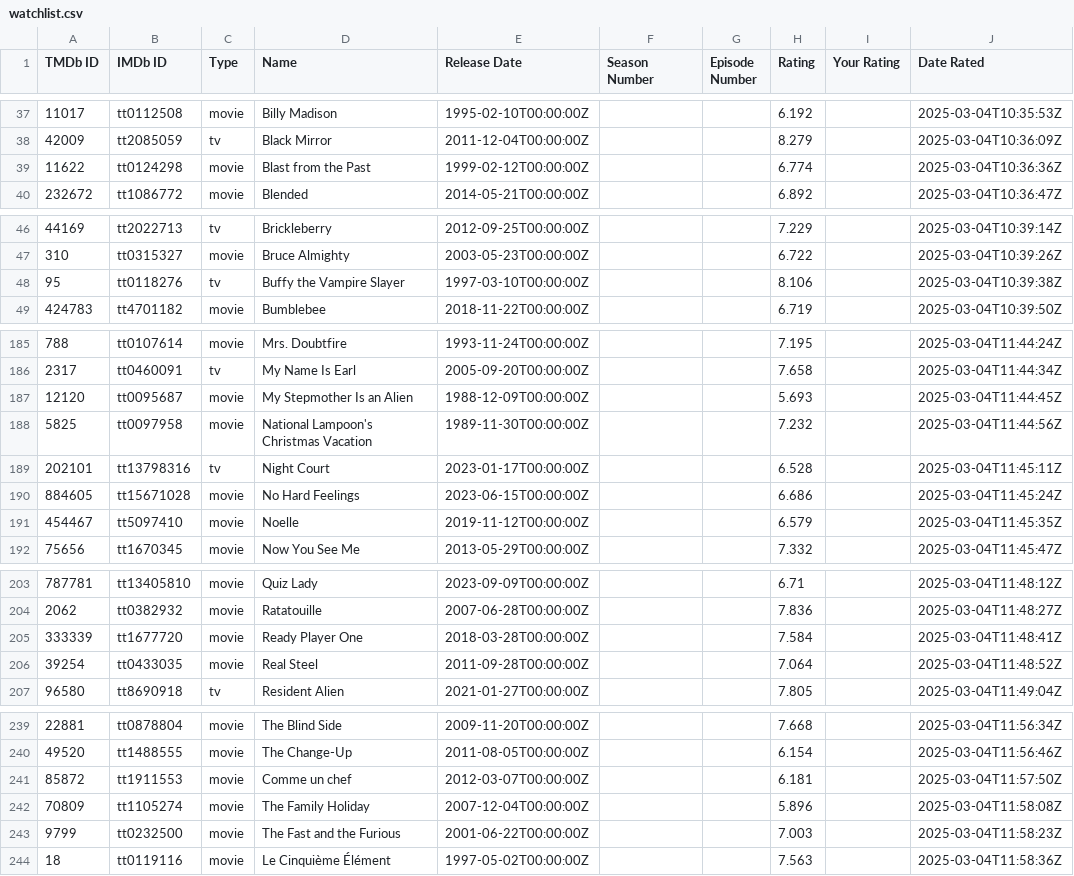
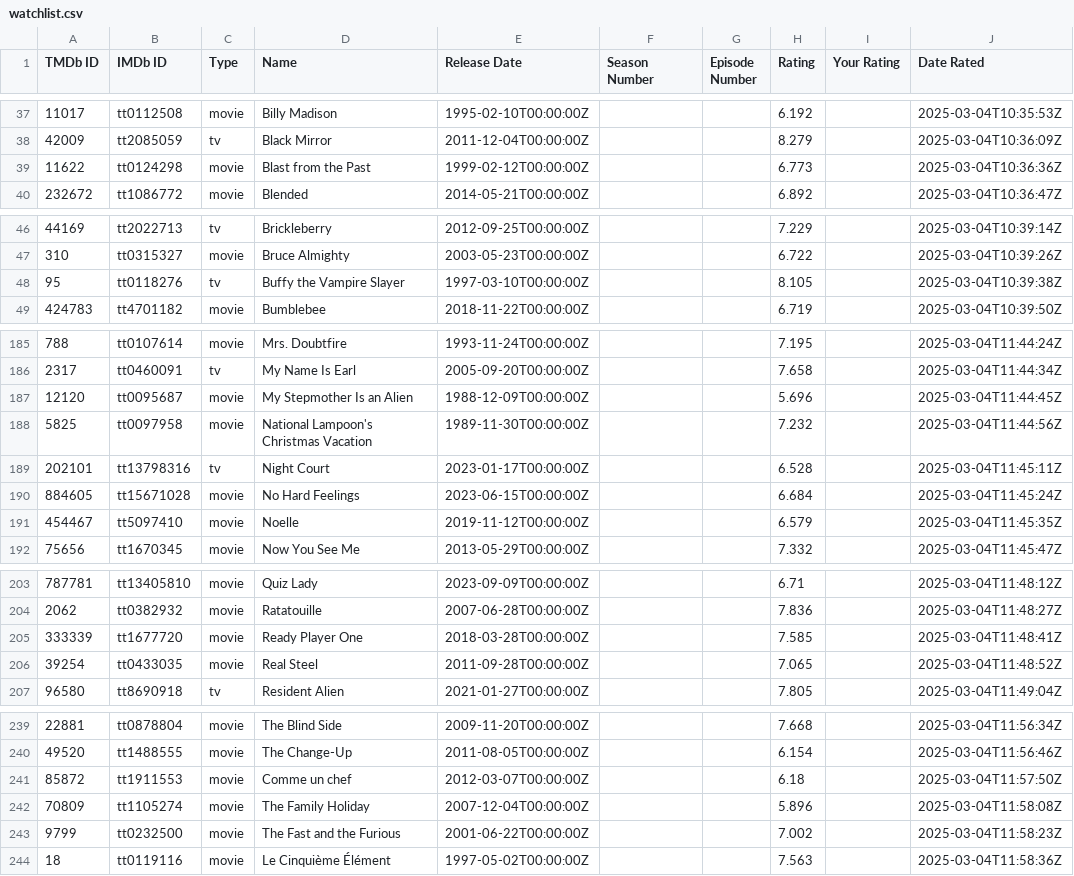
Before and after one commit to irvirty/irvirty.pages.dev, a CSV file: data2/watchlist.csv, drawn as a sheet; only a part is shown, gaps mark what is left out; the diff covers the shown part only.

```diff
--- a/data2/watchlist.csv
+++ b/data2/watchlist.csv
@@ -38,3 +38,3 @@ TMDb ID,IMDb ID,Type,Name,Release Date,Season Number,Episode Number,Rating,Your
 42009,tt2085059,tv,Black Mirror,2011-12-04T00:00:00Z,,,8.279,,2025-03-04T10:36:09Z
-11622,tt0124298,movie,Blast from the Past,1999-02-12T00:00:00Z,,,6.774,,2025-03-04T10:36:36Z
+11622,tt0124298,movie,Blast from the Past,1999-02-12T00:00:00Z,,,6.773,,2025-03-04T10:36:36Z
 232672,tt1086772,movie,Blended,2014-05-21T00:00:00Z,,,6.892,,2025-03-04T10:36:47Z
@@ -47,3 +47,3 @@ TMDb ID,IMDb ID,Type,Name,Release Date,Season Number,Episode Number,Rating,Your
 310,tt0315327,movie,Bruce Almighty,2003-05-23T00:00:00Z,,,6.722,,2025-03-04T10:39:26Z
-95,tt0118276,tv,Buffy the Vampire Slayer,1997-03-10T00:00:00Z,,,8.106,,2025-03-04T10:39:38Z
+95,tt0118276,tv,Buffy the Vampire Slayer,1997-03-10T00:00:00Z,,,8.105,,2025-03-04T10:39:38Z
 424783,tt4701182,movie,Bumblebee,2018-11-22T00:00:00Z,,,6.719,,2025-03-04T10:39:50Z
@@ -186,6 +186,6 @@ TMDb ID,IMDb ID,Type,Name,Release Date,Season Number,Episode Number,Rating,Your
 2317,tt0460091,tv,My Name Is Earl,2005-09-20T00:00:00Z,,,7.658,,2025-03-04T11:44:34Z
-12120,tt0095687,movie,My Stepmother Is an Alien,1988-12-09T00:00:00Z,,,5.693,,2025-03-04T11:44:45Z
+12120,tt0095687,movie,My Stepmother Is an Alien,1988-12-09T00:00:00Z,,,5.696,,2025-03-04T11:44:45Z
 5825,tt0097958,movie,National Lampoon's Christmas Vacation,1989-11-30T00:00:00Z,,,7.232,,2025-03-04T11:44:56Z
 202101,tt13798316,tv,Night Court,2023-01-17T00:00:00Z,,,6.528,,2025-03-04T11:45:11Z
-884605,tt15671028,movie,No Hard Feelings,2023-06-15T00:00:00Z,,,6.686,,2025-03-04T11:45:24Z
+884605,tt15671028,movie,No Hard Feelings,2023-06-15T00:00:00Z,,,6.684,,2025-03-04T11:45:24Z
 454467,tt5097410,movie,Noelle,2019-11-12T00:00:00Z,,,6.579,,2025-03-04T11:45:35Z
@@ -204,4 +204,4 @@ TMDb ID,IMDb ID,Type,Name,Release Date,Season Number,Episode Number,Rating,Your
 2062,tt0382932,movie,Ratatouille,2007-06-28T00:00:00Z,,,7.836,,2025-03-04T11:48:27Z
-333339,tt1677720,movie,Ready Player One,2018-03-28T00:00:00Z,,,7.584,,2025-03-04T11:48:41Z
-39254,tt0433035,movie,Real Steel,2011-09-28T00:00:00Z,,,7.064,,2025-03-04T11:48:52Z
+333339,tt1677720,movie,Ready Player One,2018-03-28T00:00:00Z,,,7.585,,2025-03-04T11:48:41Z
+39254,tt0433035,movie,Real Steel,2011-09-28T00:00:00Z,,,7.065,,2025-03-04T11:48:52Z
 96580,tt8690918,tv,Resident Alien,2021-01-27T00:00:00Z,,,7.805,,2025-03-04T11:49:04Z
@@ -240,5 +240,5 @@ TMDb ID,IMDb ID,Type,Name,Release Date,Season Number,Episode Number,Rating,Your
 49520,tt1488555,movie,The Change-Up,2011-08-05T00:00:00Z,,,6.154,,2025-03-04T11:56:46Z
-85872,tt1911553,movie,Comme un chef,2012-03-07T00:00:00Z,,,6.181,,2025-03-04T11:57:50Z
+85872,tt1911553,movie,Comme un chef,2012-03-07T00:00:00Z,,,6.18,,2025-03-04T11:57:50Z
 70809,tt1105274,movie,The Family Holiday,2007-12-04T00:00:00Z,,,5.896,,2025-03-04T11:58:08Z
-9799,tt0232500,movie,The Fast and the Furious,2001-06-22T00:00:00Z,,,7.003,,2025-03-04T11:58:23Z
+9799,tt0232500,movie,The Fast and the Furious,2001-06-22T00:00:00Z,,,7.002,,2025-03-04T11:58:23Z
 18,tt0119116,movie,Le Cinquième Élément,1997-05-02T00:00:00Z,,,7.563,,2025-03-04T11:58:36Z
```
Also changed, not shown: 1 added row and 25 edited cells elsewhere in this file, 3 other files.
